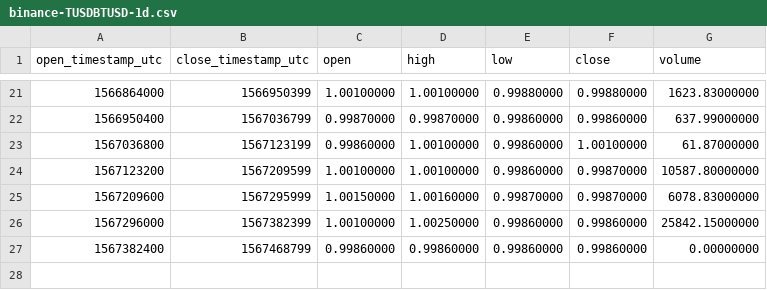
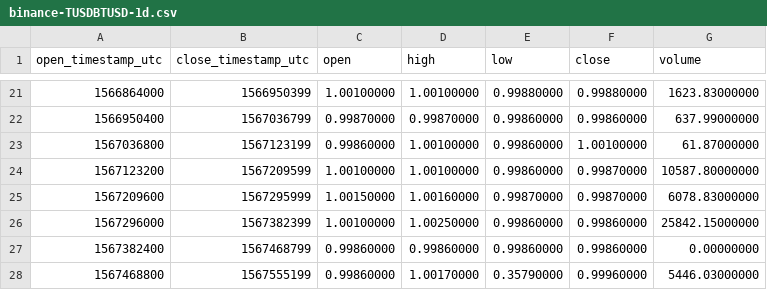
Before and after one commit to cryptobigbro/binance-TUSDBTUSD, a CSV file: binance-TUSDBTUSD-1d.csv, drawn as a sheet; only a part is shown, gaps mark what is left out; the diff names each change by its address in the sheet, - before the commit and + after, or states it on an @@ line.

```diff
--- a/binance-TUSDBTUSD-1d.csv
+++ b/binance-TUSDBTUSD-1d.csv
+row 28: 1567468800 | 1567555199 | 0.99860000 | 1.00170000 | 0.35790000 | 0.99960000 | 5446.03000000
```
Also changed, not shown: binance-TUSDBTUSD-1h.csv, 1 other file.
